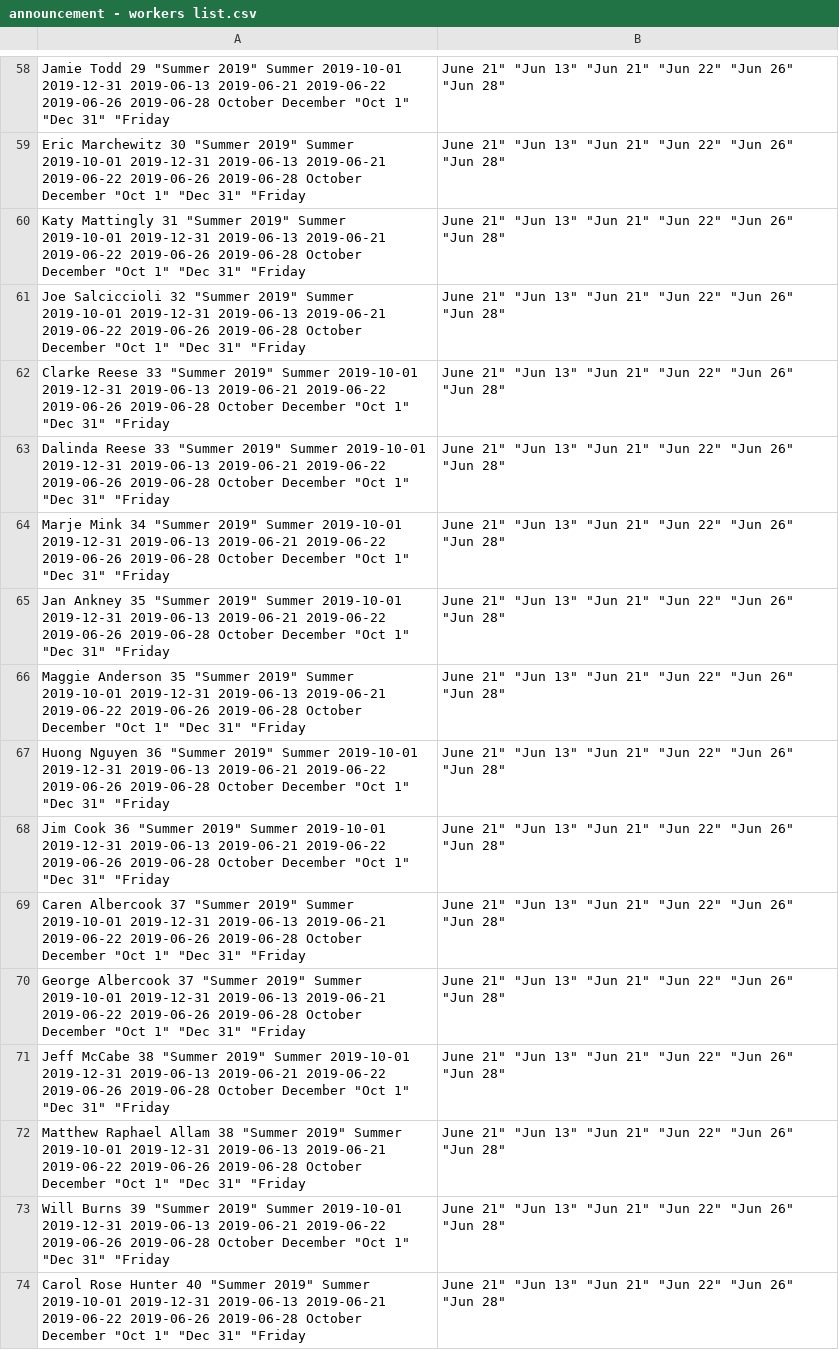
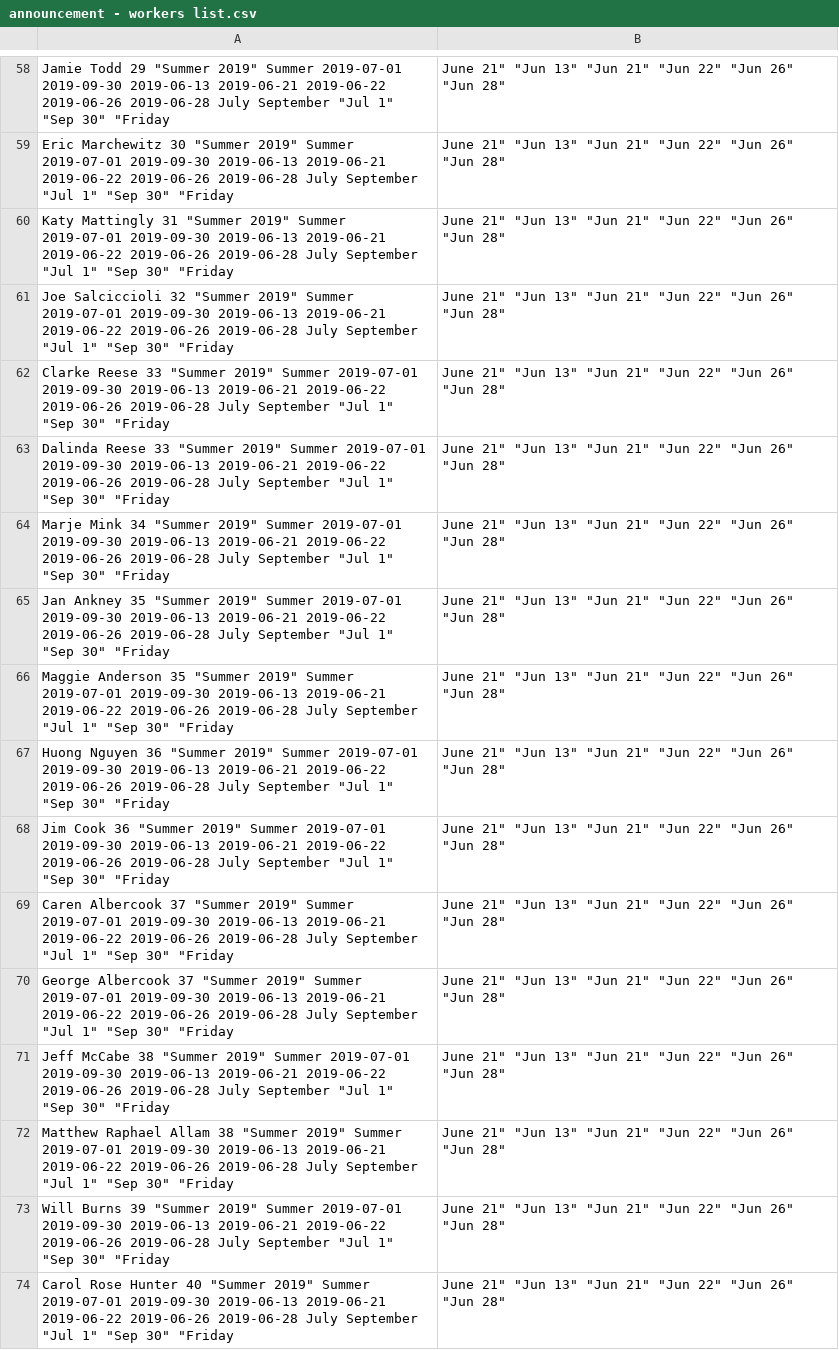
Before and after one commit to kenatsun/sched, a CSV file: public/docs/announcement - workers list.csv, drawn as a sheet; only a part is shown, gaps mark what is left out; the diff covers the shown part only; the diff names each change by its address in the sheet, - before the commit and + after, or states it on an @@ line.

```diff
--- a/public/docs/announcement - workers list.csv
+++ b/public/docs/announcement - workers list.csv
-A58: …2019" Summer 2019-10-01 2019-12-31 2019-06-13 2019-06-21 2019-06-22 2019-06-26 2019-06-28 October December "Oct 1" "Dec 31" "Friday
+A58: …2019" Summer 2019-07-01 2019-09-30 2019-06-13 2019-06-21 2019-06-22 2019-06-26 2019-06-28 July September "Jul 1" "Sep 30" "Friday
-A59: …2019" Summer 2019-10-01 2019-12-31 2019-06-13 2019-06-21 2019-06-22 2019-06-26 2019-06-28 October December "Oct 1" "Dec 31" "Friday
+A59: …2019" Summer 2019-07-01 2019-09-30 2019-06-13 2019-06-21 2019-06-22 2019-06-26 2019-06-28 July September "Jul 1" "Sep 30" "Friday
-A60: …2019" Summer 2019-10-01 2019-12-31 2019-06-13 2019-06-21 2019-06-22 2019-06-26 2019-06-28 October December "Oct 1" "Dec 31" "Friday
+A60: …2019" Summer 2019-07-01 2019-09-30 2019-06-13 2019-06-21 2019-06-22 2019-06-26 2019-06-28 July September "Jul 1" "Sep 30" "Friday
-A61: …2019" Summer 2019-10-01 2019-12-31 2019-06-13 2019-06-21 2019-06-22 2019-06-26 2019-06-28 October December "Oct 1" "Dec 31" "Friday
+A61: …2019" Summer 2019-07-01 2019-09-30 2019-06-13 2019-06-21 2019-06-22 2019-06-26 2019-06-28 July September "Jul 1" "Sep 30" "Friday
-A62: …2019" Summer 2019-10-01 2019-12-31 2019-06-13 2019-06-21 2019-06-22 2019-06-26 2019-06-28 October December "Oct 1" "Dec 31" "Friday
+A62: …2019" Summer 2019-07-01 2019-09-30 2019-06-13 2019-06-21 2019-06-22 2019-06-26 2019-06-28 July September "Jul 1" "Sep 30" "Friday
-A63: …2019" Summer 2019-10-01 2019-12-31 2019-06-13 2019-06-21 2019-06-22 2019-06-26 2019-06-28 October December "Oct 1" "Dec 31" "Friday
+A63: …2019" Summer 2019-07-01 2019-09-30 2019-06-13 2019-06-21 2019-06-22 2019-06-26 2019-06-28 July September "Jul 1" "Sep 30" "Friday
-A64: …2019" Summer 2019-10-01 2019-12-31 2019-06-13 2019-06-21 2019-06-22 2019-06-26 2019-06-28 October December "Oct 1" "Dec 31" "Friday
+A64: …2019" Summer 2019-07-01 2019-09-30 2019-06-13 2019-06-21 2019-06-22 2019-06-26 2019-06-28 July September "Jul 1" "Sep 30" "Friday
-A65: …2019" Summer 2019-10-01 2019-12-31 2019-06-13 2019-06-21 2019-06-22 2019-06-26 2019-06-28 October December "Oct 1" "Dec 31" "Friday
+A65: …2019" Summer 2019-07-01 2019-09-30 2019-06-13 2019-06-21 2019-06-22 2019-06-26 2019-06-28 July September "Jul 1" "Sep 30" "Friday
-A66: …2019" Summer 2019-10-01 2019-12-31 2019-06-13 2019-06-21 2019-06-22 2019-06-26 2019-06-28 October December "Oct 1" "Dec 31" "Friday
+A66: …2019" Summer 2019-07-01 2019-09-30 2019-06-13 2019-06-21 2019-06-22 2019-06-26 2019-06-28 July September "Jul 1" "Sep 30" "Friday
-A67: …2019" Summer 2019-10-01 2019-12-31 2019-06-13 2019-06-21 2019-06-22 2019-06-26 2019-06-28 October December "Oct 1" "Dec 31" "Friday
+A67: …2019" Summer 2019-07-01 2019-09-30 2019-06-13 2019-06-21 2019-06-22 2019-06-26 2019-06-28 July September "Jul 1" "Sep 30" "Friday
-A68: …2019" Summer 2019-10-01 2019-12-31 2019-06-13 2019-06-21 2019-06-22 2019-06-26 2019-06-28 October December "Oct 1" "Dec 31" "Friday
+A68: …2019" Summer 2019-07-01 2019-09-30 2019-06-13 2019-06-21 2019-06-22 2019-06-26 2019-06-28 July September "Jul 1" "Sep 30" "Friday
-A69: …2019" Summer 2019-10-01 2019-12-31 2019-06-13 2019-06-21 2019-06-22 2019-06-26 2019-06-28 October December "Oct 1" "Dec 31" "Friday
+A69: …2019" Summer 2019-07-01 2019-09-30 2019-06-13 2019-06-21 2019-06-22 2019-06-26 2019-06-28 July September "Jul 1" "Sep 30" "Friday
-A70: …2019" Summer 2019-10-01 2019-12-31 2019-06-13 2019-06-21 2019-06-22 2019-06-26 2019-06-28 October December "Oct 1" "Dec 31" "Friday
+A70: …2019" Summer 2019-07-01 2019-09-30 2019-06-13 2019-06-21 2019-06-22 2019-06-26 2019-06-28 July September "Jul 1" "Sep 30" "Friday
-A71: …2019" Summer 2019-10-01 2019-12-31 2019-06-13 2019-06-21 2019-06-22 2019-06-26 2019-06-28 October December "Oct 1" "Dec 31" "Friday
+A71: …2019" Summer 2019-07-01 2019-09-30 2019-06-13 2019-06-21 2019-06-22 2019-06-26 2019-06-28 July September "Jul 1" "Sep 30" "Friday
-A72: …2019" Summer 2019-10-01 2019-12-31 2019-06-13 2019-06-21 2019-06-22 2019-06-26 2019-06-28 October December "Oct 1" "Dec 31" "Friday
+A72: …2019" Summer 2019-07-01 2019-09-30 2019-06-13 2019-06-21 2019-06-22 2019-06-26 2019-06-28 July September "Jul 1" "Sep 30" "Friday
-A73: …2019" Summer 2019-10-01 2019-12-31 2019-06-13 2019-06-21 2019-06-22 2019-06-26 2019-06-28 October December "Oct 1" "Dec 31" "Friday
+A73: …2019" Summer 2019-07-01 2019-09-30 2019-06-13 2019-06-21 2019-06-22 2019-06-26 2019-06-28 July September "Jul 1" "Sep 30" "Friday
-A74: …2019" Summer 2019-10-01 2019-12-31 2019-06-13 2019-06-21 2019-06-22 2019-06-26 2019-06-28 October December "Oct 1" "Dec 31" "Friday
+A74: …2019" Summer 2019-07-01 2019-09-30 2019-06-13 2019-06-21 2019-06-22 2019-06-26 2019-06-28 July September "Jul 1" "Sep 30" "Friday
```
Also changed, not shown: 56 edited cells elsewhere in this file, 1 other file.
